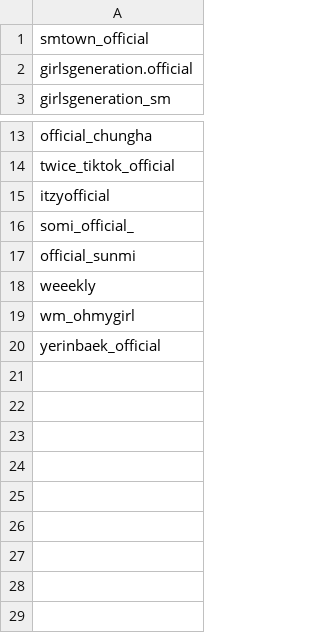
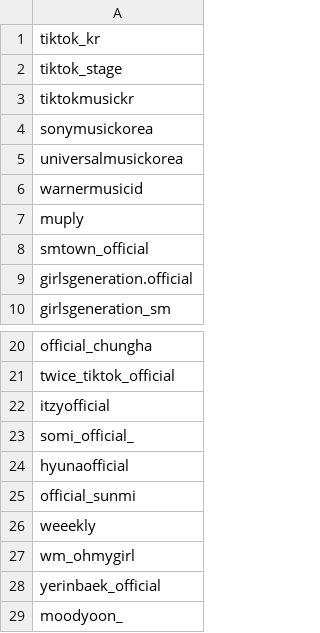
Before and after one commit to KPOPCORD/tiktok, a CSV file: subscriptions.csv, drawn as a sheet; only a part is shown, gaps mark what is left out; the diff names each change by its address in the sheet, - before the commit and + after, or states it on an @@ line.

Commit message:
Update subscriptions.csv

```diff
--- a/subscriptions.csv
+++ b/subscriptions.csv
+row 1: tiktok_kr
+row 2: tiktok_stage
+row 3: tiktokmusickr
+row 4: sonymusickorea
+row 5: universalmusickorea
+row 6: warnermusicid
+row 7: muply
+row 24: hyunaofficial
+row 29: moodyoon_
```
